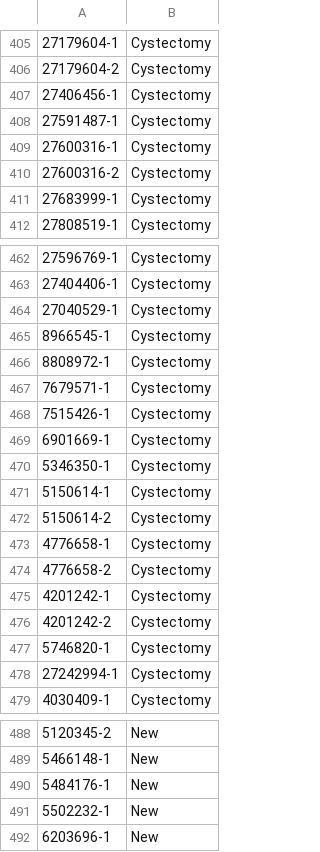
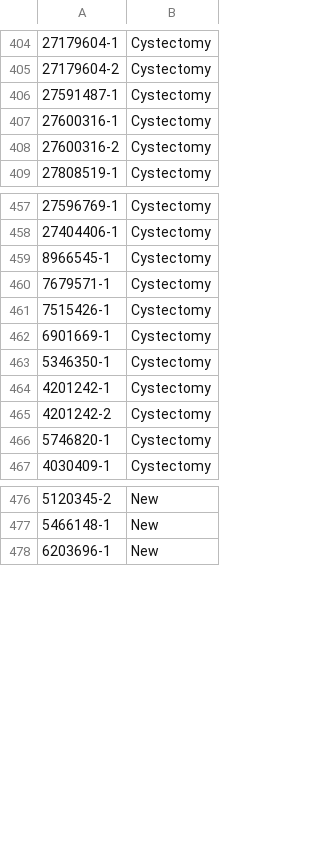
Before and after one commit to gdcohan/hepatocellular-v-cholangiocarcinoma, a CSV file: Ovarian_Institution.csv, drawn as a sheet; only a part is shown, gaps mark what is left out; the diff covers the shown part only; the diff names each change by its address in the sheet, - before the commit and + after, or states it on an @@ line.

```diff
--- a/Ovarian_Institution.csv
+++ b/Ovarian_Institution.csv
-row 407: 27406456-1 | Cystectomy
-row 411: 27683999-1 | Cystectomy
-row 464: 27040529-1 | Cystectomy
-row 466: 8808972-1 | Cystectomy
-row 471: 5150614-1 | Cystectomy
-row 472: 5150614-2 | Cystectomy
-row 473: 4776658-1 | Cystectomy
-row 474: 4776658-2 | Cystectomy
-row 478: 27242994-1 | Cystectomy
-row 490: 5484176-1 | New
-row 491: 5502232-1 | New
```
Also changed, not shown: 11 removed rows elsewhere in this file, Ovarian_Clinical.csv, Ovarian_Outcome.csv.
